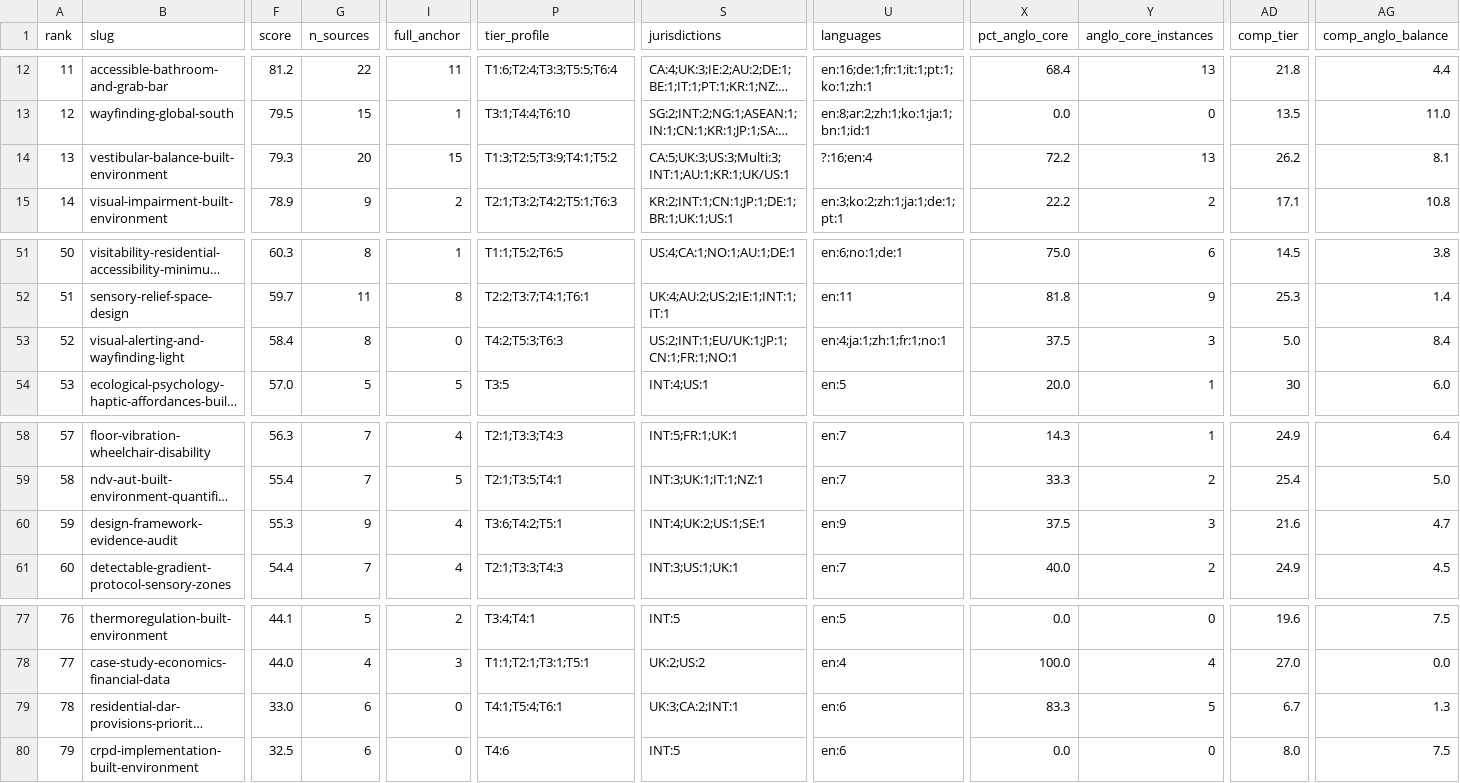
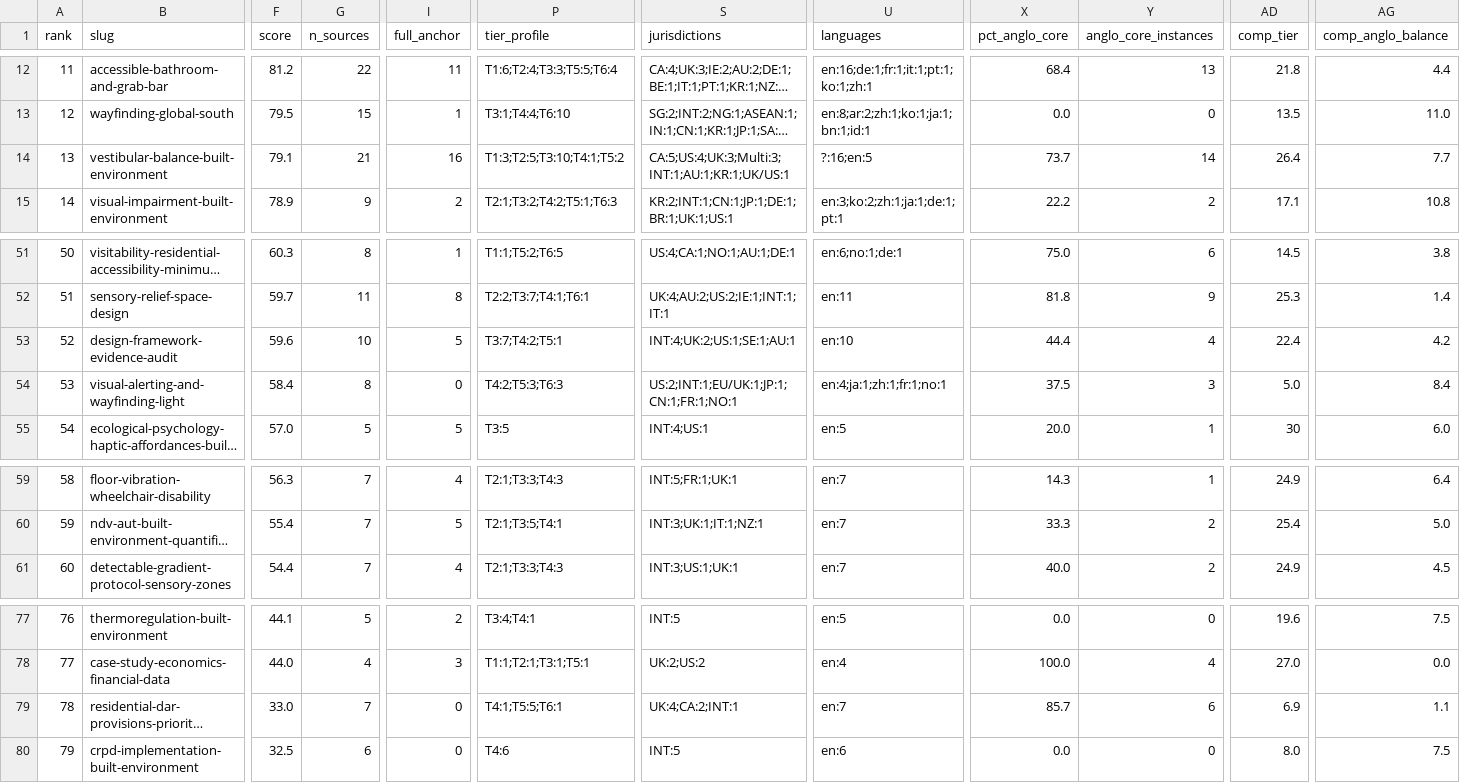
Before and after one commit to jordanelias/guidebook, a CSV file: audits/evidentiary-base-audit.csv, drawn as a sheet; only a part is shown, gaps mark what is left out; long unchanged cells end in …; removed rows and columns are numbered as before the commit, all else as after; rows hold the shown columns only; the diff covers the shown part only; the diff names each change by its address in the sheet, - before the commit and + after, or states it on an @@ line.

```diff
--- a/audits/evidentiary-base-audit.csv
+++ b/audits/evidentiary-base-audit.csv
-F14 (score): 79.3
+F14 (score): 79.1
-G14 (n_sources): 20
+G14 (n_sources): 21
-I14 (full_anchor): 15
+I14 (full_anchor): 16
-P14 (tier_profile): T1:3;T2:5;T3:9;T4:1;T5:2
+P14 (tier_profile): T1:3;T2:5;T3:10;T4:1;T5:2
-S14 (jurisdictions): CA:5;UK:3;US:3;Multi:3;INT:1;AU:1;KR:1;UK/US:1
+S14 (jurisdictions): CA:5;US:4;UK:3;Multi:3;INT:1;AU:1;KR:1;UK/US:1
-U14 (languages): ?:16;en:4
+U14 (languages): ?:16;en:5
-X14 (pct_anglo_core): 72.2
+X14 (pct_anglo_core): 73.7
-Y14 (anglo_core_instances): 13
+Y14 (anglo_core_instances): 14
-AD14 (comp_tier): 26.2
+AD14 (comp_tier): 26.4
-AG14 (comp_anglo_balance): 8.1
+AG14 (comp_anglo_balance): 7.7
+row 53: 52 | design-framework-evidence-audit | 59.6 | 10 | 5 | T3:7;T4:2;T5:1 | INT:4;UK:2;US:1;SE:1;AU:1 | en:10 | 44.4 | 4 | 22.4 | 4.2
@@ column A (rank) renumbered between rows 54 and 60 @@
-row 60: 59 | design-framework-evidence-audit | 55.3 | 9 | 4 | T3:6;T4:2;T5:1 | INT:4;UK:2;US:1;SE:1 | en:9 | 37.5 | 3 | 21.6 | 4.7
-G79 (n_sources): 6
+G79 (n_sources): 7
-P79 (tier_profile): T4:1;T5:4;T6:1
+P79 (tier_profile): T4:1;T5:5;T6:1
-S79 (jurisdictions): UK:3;CA:2;INT:1
+S79 (jurisdictions): UK:4;CA:2;INT:1
-U79 (languages): en:6
+U79 (languages): en:7
-X79 (pct_anglo_core): 83.3
+X79 (pct_anglo_core): 85.7
-Y79 (anglo_core_instances): 5
+Y79 (anglo_core_instances): 6
-AD79 (comp_tier): 6.7
+AD79 (comp_tier): 6.9
-AG79 (comp_anglo_balance): 1.3
+AG79 (comp_anglo_balance): 1.1
```
Also changed, not shown: 3 edited cells elsewhere in this file, 7 other files.
